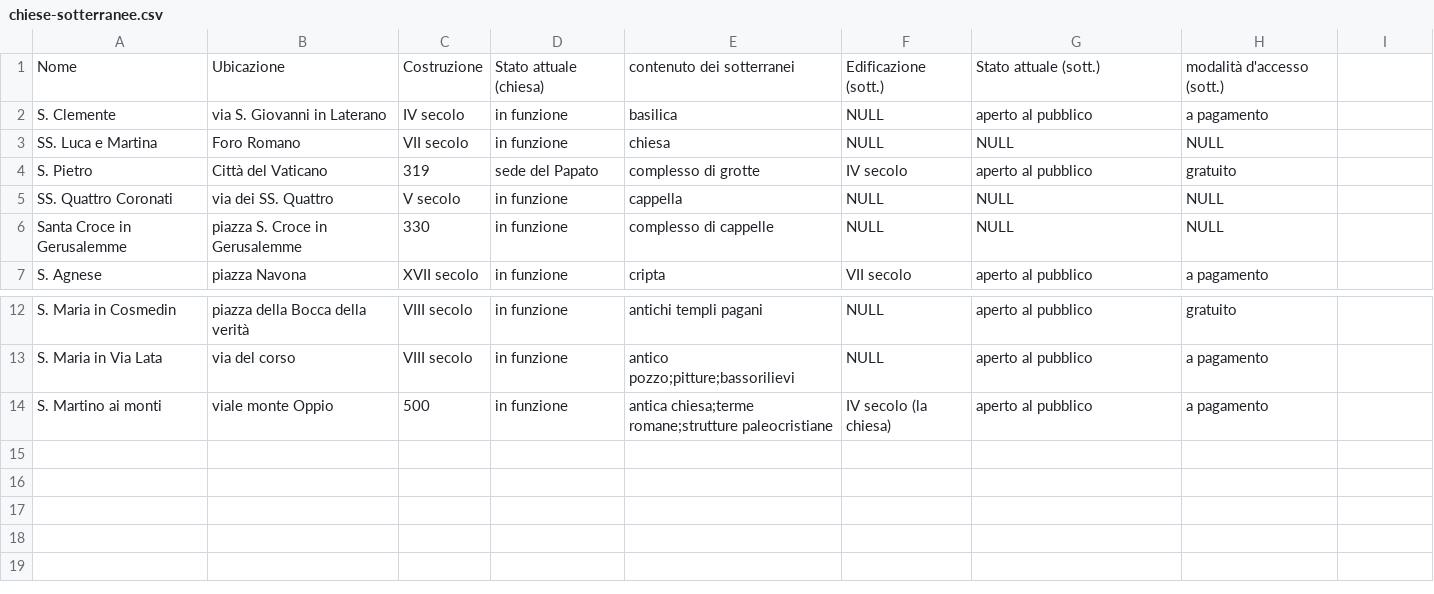
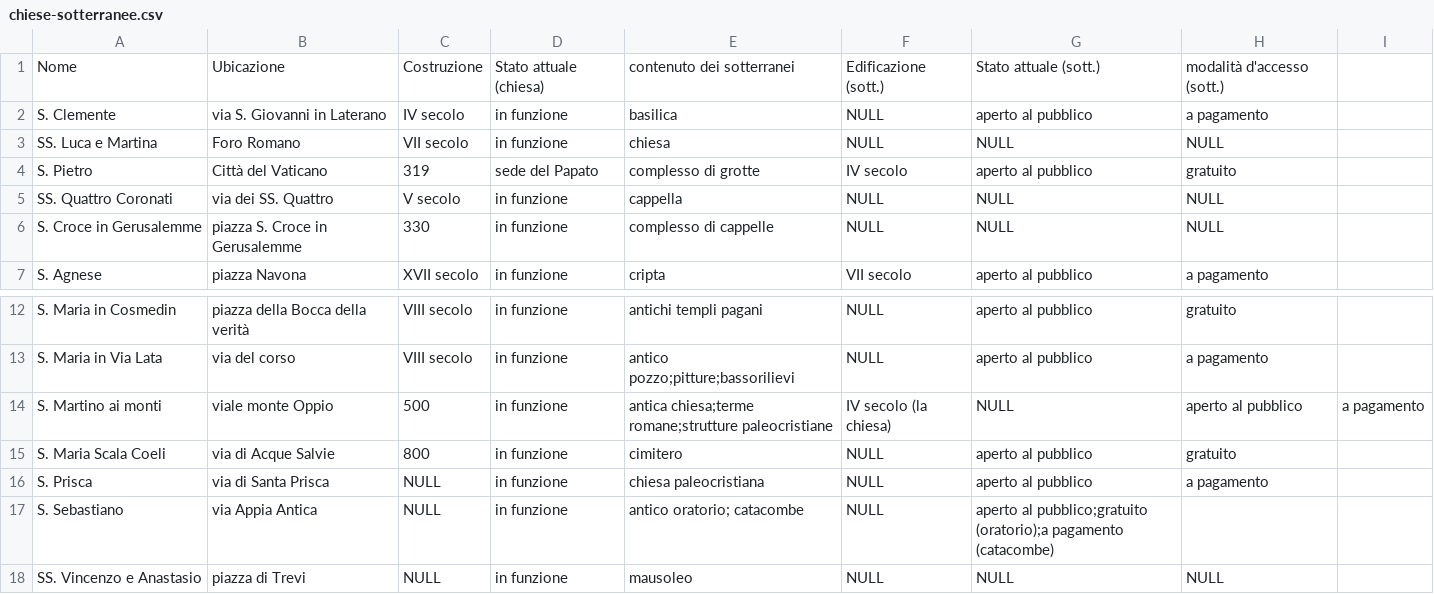
Before and after one commit to glptr-gh/Roma-Sotterranea, a CSV file: data/chiese-sotterranee.csv, drawn as a sheet; only a part is shown, gaps mark what is left out.

Commit message:
Update chiese-sotterranee.csv

```diff
--- a/data/chiese-sotterranee.csv
+++ b/data/chiese-sotterranee.csv
@@ -5,3 +5,3 @@ S. Pietro,Città del Vaticano,319,sede del Papato,complesso di grotte,IV secolo,
 SS. Quattro Coronati,via dei SS. Quattro,V secolo,in funzione,cappella,NULL,NULL,NULL
-Santa Croce in Gerusalemme,piazza S. Croce in Gerusalemme,330,in funzione,complesso di cappelle,NULL,NULL,NULL
+S. Croce in Gerusalemme,piazza S. Croce in Gerusalemme,330,in funzione,complesso di cappelle,NULL,NULL,NULL
 S. Agnese,piazza Navona,XVII secolo,in funzione,cripta,VII secolo,aperto al pubblico,a pagamento
@@ -13,2 +13,6 @@ S. Maria in Cosmedin,piazza della Bocca della verità,VIII secolo,in funzione,an
 S. Maria in Via Lata,via del corso,VIII secolo,in funzione,antico pozzo;pitture;bassorilievi,NULL,aperto al pubblico,a pagamento
-S. Martino ai monti,viale monte Oppio,500,in funzione,antica chiesa;terme romane;strutture paleocristiane,IV secolo (la chiesa),aperto al pubblico,a pagamento
+S. Martino ai monti,viale monte Oppio,500,in funzione,antica chiesa;terme romane;strutture paleocristiane,IV secolo (la chiesa),NULL,aperto al pubblico,a pagamento
+S. Maria Scala Coeli,via di Acque Salvie,800,in funzione,cimitero,NULL,aperto al pubblico,gratuito
+S. Prisca,via di Santa Prisca,NULL, in funzione,chiesa paleocristiana,NULL,aperto al pubblico,a pagamento
+S. Sebastiano,via Appia Antica,NULL,in funzione,antico oratorio; catacombe,NULL,aperto al pubblico;gratuito (oratorio);a pagamento (catacombe)
+SS. Vincenzo e Anastasio,piazza di Trevi,NULL,in funzione,mausoleo,NULL,NULL,NULL
```
